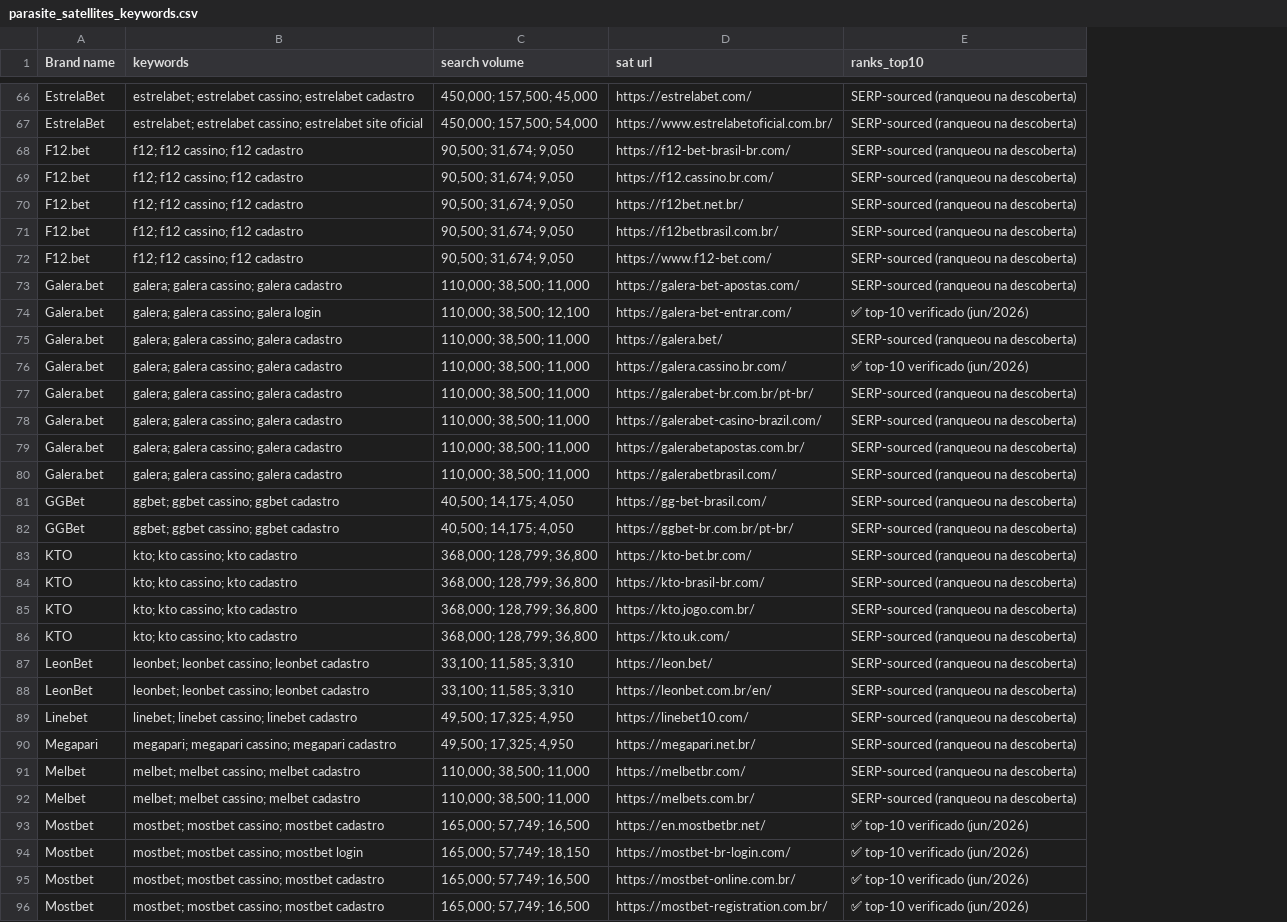
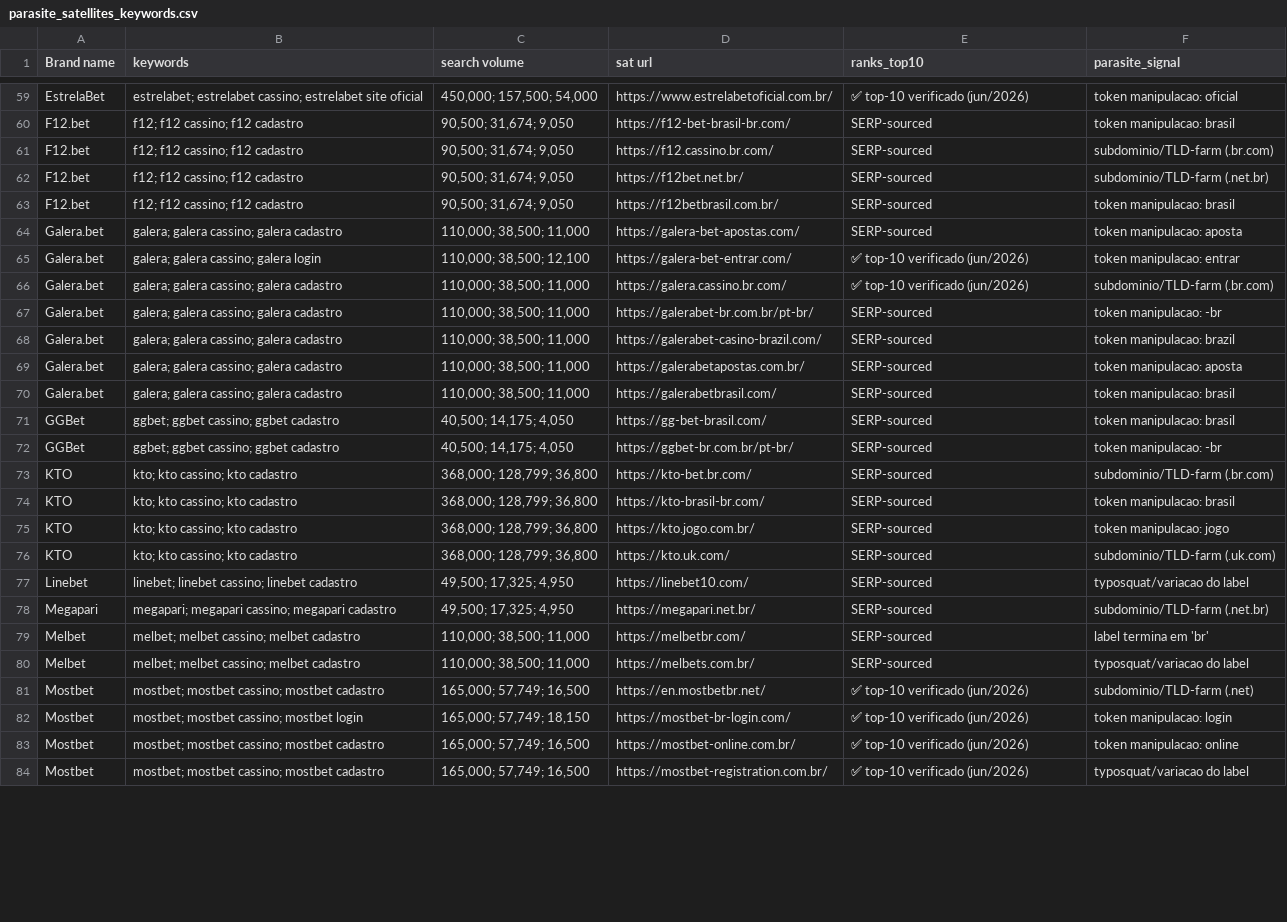
Before and after one commit to Xtrd-txt/asotraff, a CSV file: parasite_satellites_keywords.csv, drawn as a sheet; only a part is shown, gaps mark what is left out; removed rows and columns are numbered as before the commit, all else as after; the diff covers the shown part only; the diff names each change by its address in the sheet, - before the commit and + after, or states it on an @@ line.

```diff
--- a/parasite_satellites_keywords.csv
+++ b/parasite_satellites_keywords.csv
+column F (parasite_signal), rows 59-84: token manipulacao: oficial | token manipulacao: brasil | subdominio/TLD-farm (.br.com) | subdominio/TLD-farm (.net.br) | token manipulacao: brasil | token manipulacao: aposta | token manipulacao: entrar | subdominio/TLD-farm (.br.com) | token manipulacao: -br | token manipulacao: brazil | token manipulacao: aposta | token manipulacao: brasil | token manipulacao: brasil | token manipulacao: -br | subdominio/TLD-farm (.br.com) | token manipulacao: brasil | token manipulacao: jogo | subdominio/TLD-farm (.uk.com) | typosquat/variacao do label | subdominio/TLD-farm (.net.br) | label termina em 'br' | typosquat/variacao do label | subdominio/TLD-farm (.net) | token manipulacao: login | token manipulacao: online | typosquat/variacao do label
-row 66: EstrelaBet | estrelabet; estrelabet cassino; estrelabet cadastro | 450,000; 157,500; 45,000 | https://estrelabet.com/ | SERP-sourced (ranqueou na descoberta)
-E59 (ranks_top10): SERP-sourced (ranqueou na descoberta)
+E59 (ranks_top10): ✅ top-10 verificado (jun/2026)
-E60:E63 (ranks_top10): SERP-sourced (ranqueou na descoberta)
+E60:E63 (ranks_top10): SERP-sourced
-row 72: F12.bet | f12; f12 cassino; f12 cadastro | 90,500; 31,674; 9,050 | https://www.f12-bet.com/ | SERP-sourced (ranqueou na descoberta)
-E64 (ranks_top10): SERP-sourced (ranqueou na descoberta)
+E64 (ranks_top10): SERP-sourced
-row 75: Galera.bet | galera; galera cassino; galera cadastro | 110,000; 38,500; 11,000 | https://galera.bet/ | SERP-sourced (ranqueou na descoberta)
-E67:E76 (ranks_top10): SERP-sourced (ranqueou na descoberta)
+E67:E76 (ranks_top10): SERP-sourced
-row 87: LeonBet | leonbet; leonbet cassino; leonbet cadastro | 33,100; 11,585; 3,310 | https://leon.bet/ | SERP-sourced (ranqueou na descoberta)
-row 88: LeonBet | leonbet; leonbet cassino; leonbet cadastro | 33,100; 11,585; 3,310 | https://leonbet.com.br/en/ | SERP-sourced (ranqueou na descoberta)
-E77:E80 (ranks_top10): SERP-sourced (ranqueou na descoberta)
+E77:E80 (ranks_top10): SERP-sourced
```
Also changed, not shown: 9 removed rows and 74 edited cells elsewhere in this file, 2 other files.
